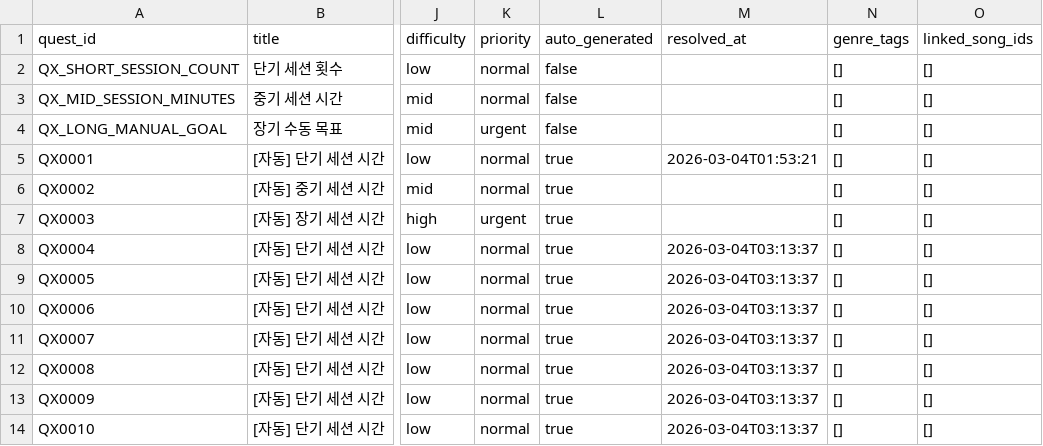
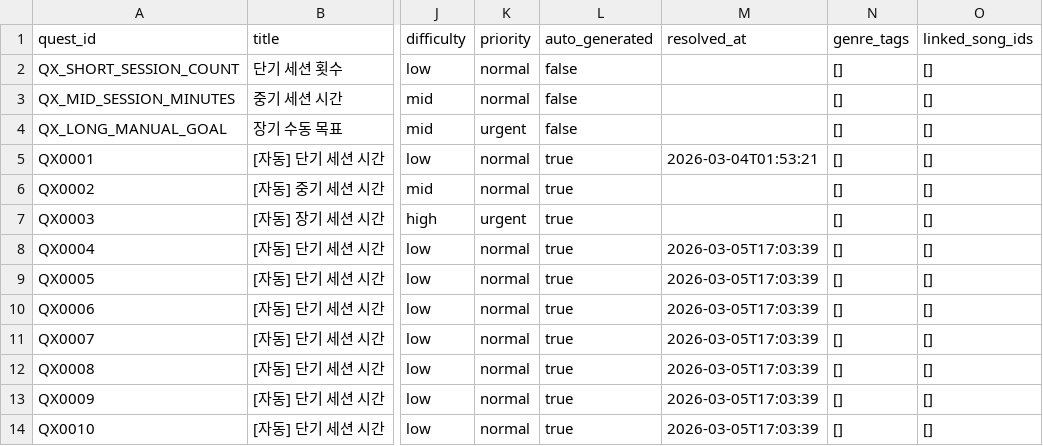
Before and after one commit to jy1559/BassOS, a CSV file: app/data/quests.csv, drawn as a sheet; only a part is shown, gaps mark what is left out; the diff names each change by its address in the sheet, - before the commit and + after, or states it on an @@ line.

```diff
--- a/app/data/quests.csv
+++ b/app/data/quests.csv
-M8:M14 (resolved_at): 2026-03-04T03:13:37
+M8:M14 (resolved_at): 2026-03-05T17:03:39
```
Also changed, not shown: 13 other files.
